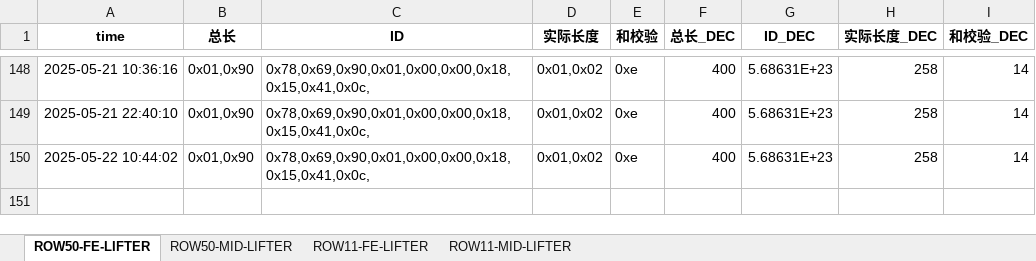
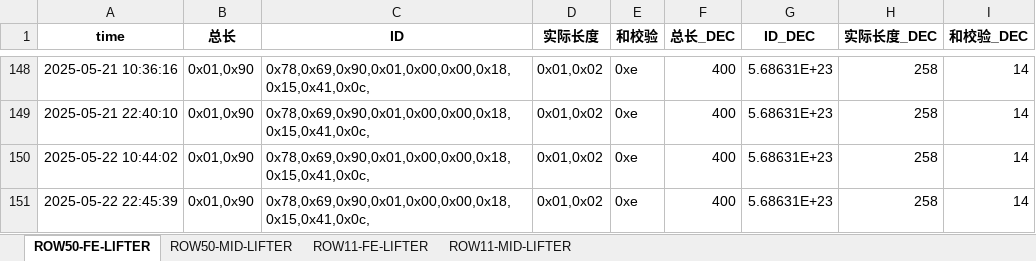
Before and after one commit to weichencsu/amman2503, an Excel workbook: SAG2_Database_update.xlsx, sheet ROW50-FE-LIFTER, drawn as a sheet; only a part is shown, gaps mark what is left out; values as stored, in another font and other column widths than the file's, no borders; the diff names each change by its address in the sheet, - before the commit and + after, or states it on an @@ line.

```diff
--- a/SAG2_Database_update.xlsx (sheet ROW50-FE-LIFTER)
+++ b/SAG2_Database_update.xlsx (sheet ROW50-FE-LIFTER)
+row 151: 2025-05-22 22:45:39 | 0x01,0x90 | 0x78,0x69,0x90,0x01,0x00,0x00,0x18,0x15,0x41,0x0c, | 0x01,0x02 | 0xe | 400 | 5.68631E+23 | 258 | 14
```
Also changed, not shown: sheet ROW11-FE-LIFTER, sheet ROW11-MID-LIFTER, sheet ROW50-MID-LIFTER.
